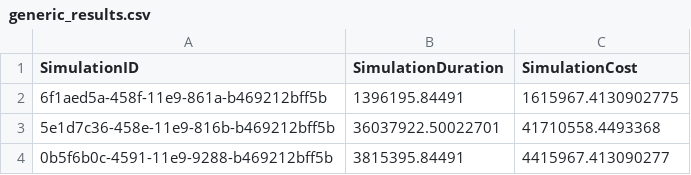
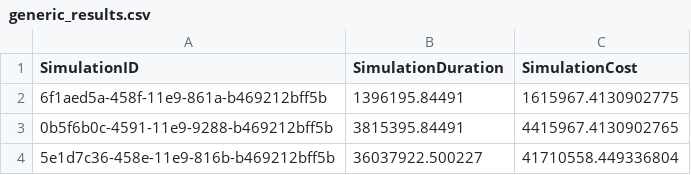
Before and after one commit to TUDelft-CITG/OpenCLSim-Notebooks, a CSV file: notebooks/Simulation Results/generic_results.csv, drawn as a sheet.

```diff
--- a/notebooks/Simulation Results/generic_results.csv
+++ b/notebooks/Simulation Results/generic_results.csv
@@ -2,3 +2,3 @@ SimulationID,SimulationDuration,SimulationCost
 6f1aed5a-458f-11e9-861a-b469212bff5b,1396195.84491,1615967.4130902775
-5e1d7c36-458e-11e9-816b-b469212bff5b,36037922.50022701,41710558.4493368
-0b5f6b0c-4591-11e9-9288-b469212bff5b,3815395.84491,4415967.413090277
+0b5f6b0c-4591-11e9-9288-b469212bff5b,3815395.84491,4415967.4130902765
+5e1d7c36-458e-11e9-816b-b469212bff5b,36037922.500227,41710558.449336804
```
Also changed, not shown: notebooks/Simulation Results/dredging_spill.csv, notebooks/Simulation Results/energy_use.csv, 11 other files.
